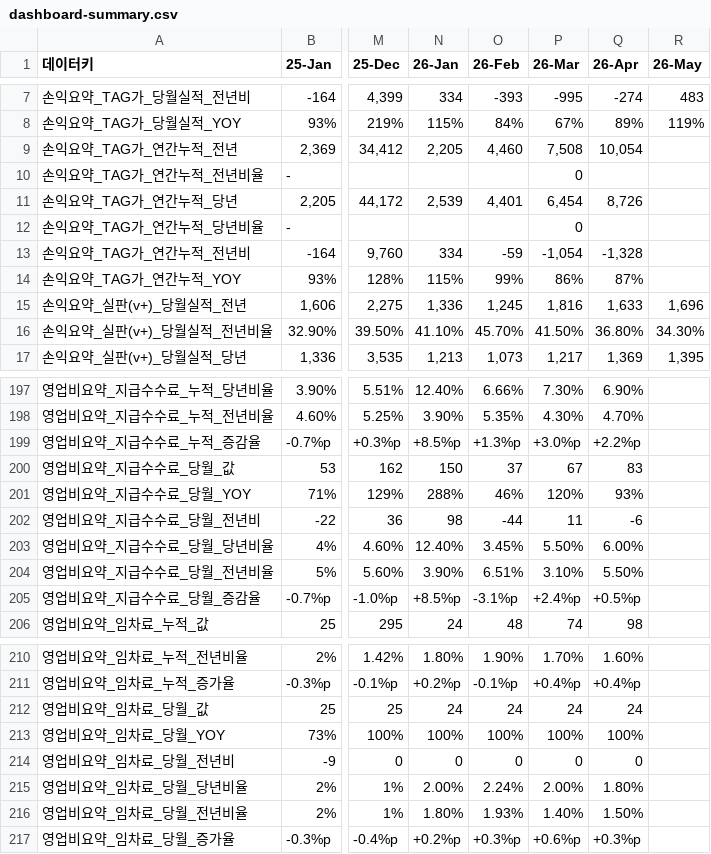
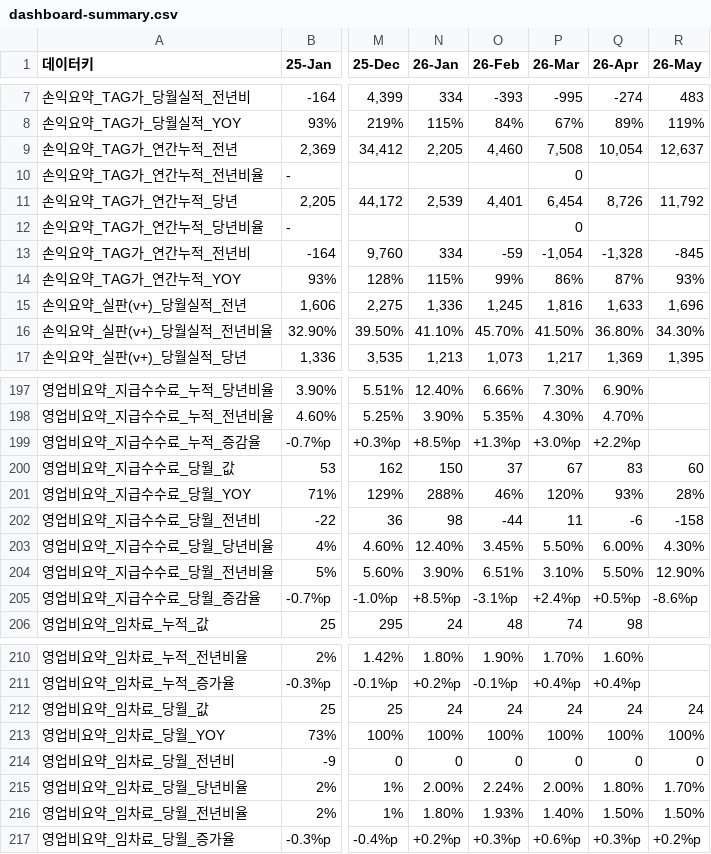
Before and after one commit to kyeongsoo88/New_stodashboard, a CSV file: frontend/public/data/dashboard-summary.csv, drawn as a sheet; only a part is shown, gaps mark what is left out; the diff covers the shown part only; the diff names each change by its address in the sheet, - before the commit and + after, or states it on an @@ line.

```diff
--- a/frontend/public/data/dashboard-summary.csv
+++ b/frontend/public/data/dashboard-summary.csv
-R9 (26-May): (empty)
+R9 (26-May): 12,637
-R11 (26-May): (empty)
+R11 (26-May): 11,792
-R13 (26-May): (empty)
+R13 (26-May): -845
-R14 (26-May): (empty)
+R14 (26-May): 93%
-R200 (26-May): (empty)
+R200 (26-May): 60
-R201 (26-May): (empty)
+R201 (26-May): 28%
-R202 (26-May): (empty)
+R202 (26-May): -158
-R203 (26-May): (empty)
+R203 (26-May): 4.30%
-R204 (26-May): (empty)
+R204 (26-May): 12.90%
-R205 (26-May): (empty)
+R205 (26-May): -8.6%p
-R212 (26-May): (empty)
+R212 (26-May): 24
-R213 (26-May): (empty)
+R213 (26-May): 100%
-R214 (26-May): (empty)
+R214 (26-May): 0
-R215 (26-May): (empty)
+R215 (26-May): 1.70%
-R216 (26-May): (empty)
+R216 (26-May): 1.50%
-R217 (26-May): (empty)
+R217 (26-May): +0.2%p
```
Also changed, not shown: 19 edited cells elsewhere in this file, 1 other file.
